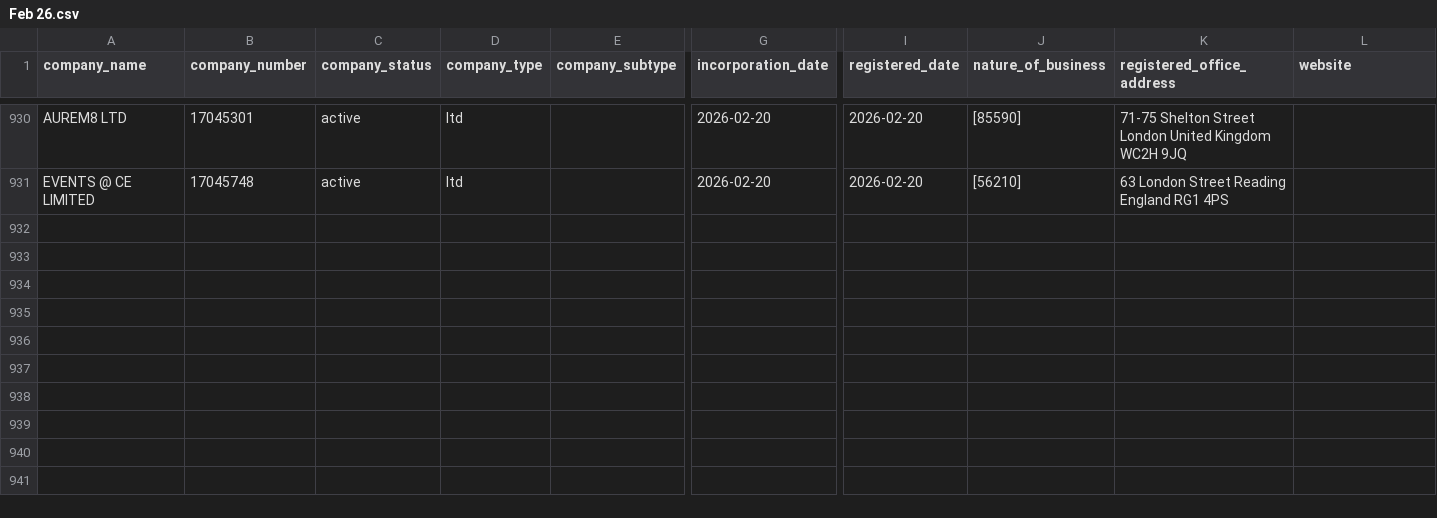
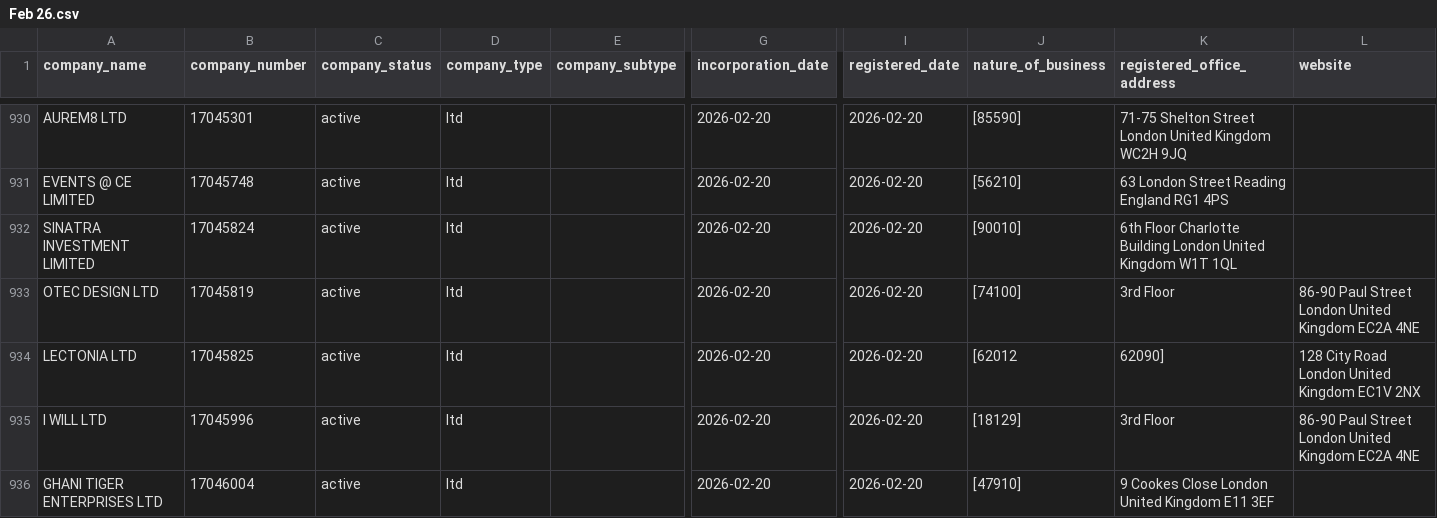
Before and after one commit to georgeunifi/George-Nicholson, a CSV file: London/Enriched/Feb 26.csv, drawn as a sheet; only a part is shown, gaps mark what is left out; rows hold the shown columns only; the diff covers the shown part only; the diff names each change by its address in the sheet, - before the commit and + after, or states it on an @@ line.

```diff
--- a/London/Enriched/Feb 26.csv
+++ b/London/Enriched/Feb 26.csv
+row 932: SINATRA INVESTMENT LIMITED | 17045824 | active | ltd |  | 2026-02-20 | 2026-02-20 | [90010] | 6th Floor Charlotte Building London United Kingdom W1T 1QL
+row 933: OTEC DESIGN LTD | 17045819 | active | ltd |  | 2026-02-20 | 2026-02-20 | [74100] | 3rd Floor | 86-90 Paul Street London United Kingdom EC2A 4NE
+row 934: LECTONIA LTD | 17045825 | active | ltd |  | 2026-02-20 | 2026-02-20 | [62012 | 62090] | 128 City Road London United Kingdom EC1V 2NX
+row 935: I WILL LTD | 17045996 | active | ltd |  | 2026-02-20 | 2026-02-20 | [18129] | 3rd Floor | 86-90 Paul Street London United Kingdom EC2A 4NE
+row 936: GHANI TIGER ENTERPRISES LTD | 17046004 | active | ltd |  | 2026-02-20 | 2026-02-20 | [47910] | 9 Cookes Close London United Kingdom E11 3EF
```
Also changed, not shown: 15 added rows elsewhere in this file.
